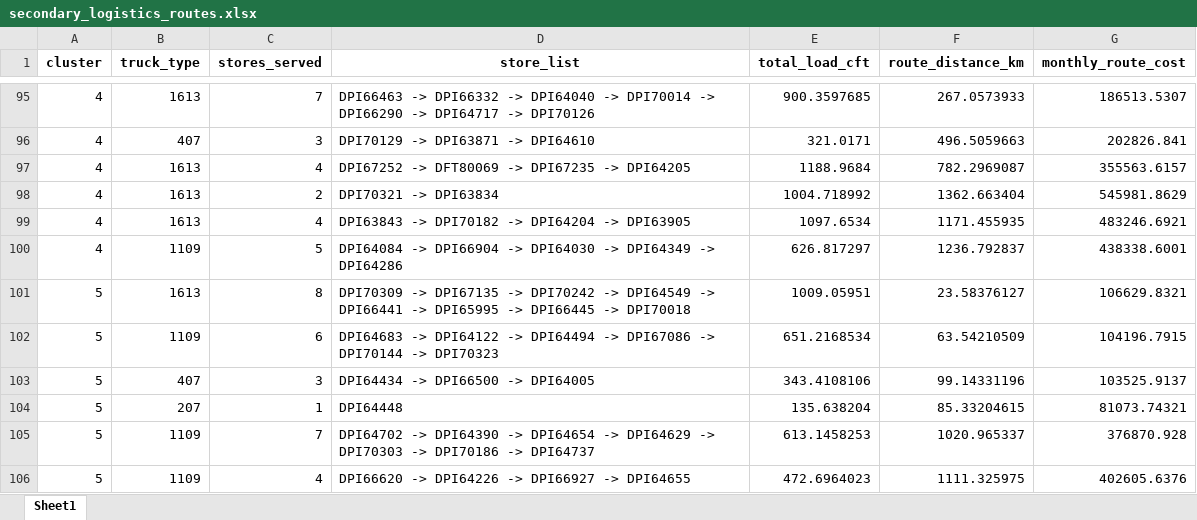
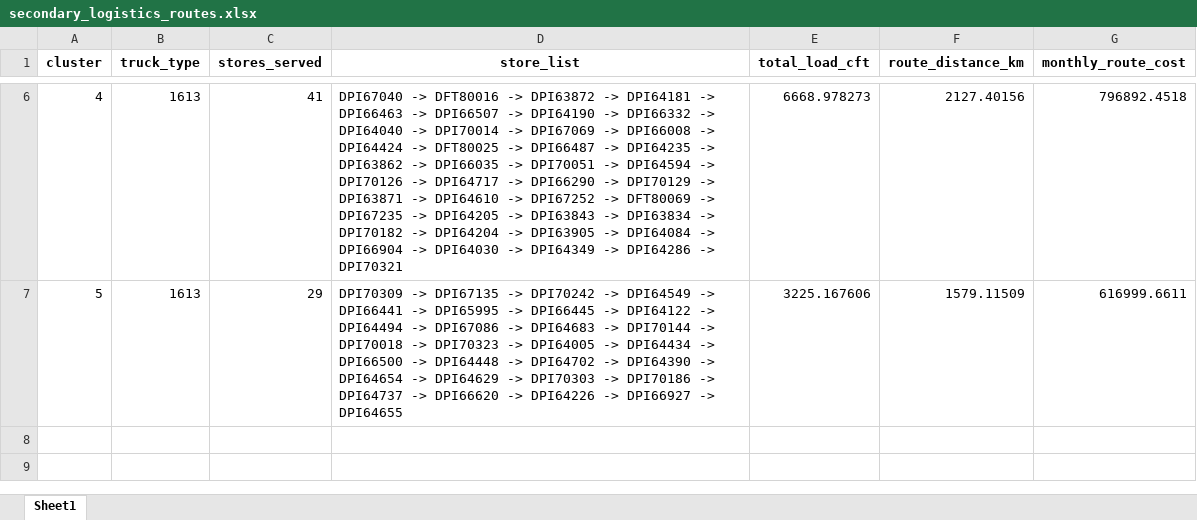
Before and after one commit to Jayakumarvaddadi/weighted-k-means-dc-location, an Excel workbook: secondary_logistics_routes.xlsx, sheet Sheet1, drawn as a sheet; only a part is shown, gaps mark what is left out; values as stored, in another font and other column widths than the file's, no borders; removed rows and columns are numbered as before the commit, all else as after; the diff covers the shown part only; the diff names each change by its address in the sheet, - before the commit and + after, or states it on an @@ line.

```diff
--- a/secondary_logistics_routes.xlsx (sheet Sheet1)
+++ b/secondary_logistics_routes.xlsx (sheet Sheet1)
-C6 (stores_served): 7
+C6 (stores_served): 41
-D6 (store_list): DPI66463 -> DPI66332 -> DPI64040 -> DPI70014 -> DPI66290 -> DPI64717 -> DPI70126
+D6 (store_list): DPI67040 -> DFT80016 -> DPI63872 -> DPI64181 -> DPI66463 -> DPI66507 -> DPI64190 -> DPI66332 -> DPI64040 -> DPI70014 -> DPI67069 -> DPI66008 -> DPI64424 -> DFT80025 -> DPI66487 -> DPI64235 -> DPI63862 -> DPI66035 -> DPI70051 -> DPI64594 -> DPI70126 -> DPI64717 -> DPI66290 -> DPI70129 -> DPI63871 -> DPI64610 -> DPI67252 -> DFT80069 -> DPI67235 -> DPI64205 -> DPI63843 -> DPI63834 -> DPI70182 -> DPI64204 -> DPI63905 -> DPI64084 -> DPI66904 -> DPI64030 -> DPI64349 -> DPI64286 -> DPI70321
-E6 (total_load_cft): 900.3597685
+E6 (total_load_cft): 6668.978273
-F6 (route_distance_km): 267.0573933
+F6 (route_distance_km): 2127.40156
-G6 (monthly_route_cost): 186513.5307
+G6 (monthly_route_cost): 796892.4518
-row 96: 4 | 407 | 3 | DPI70129 -> DPI63871 -> DPI64610 | 321.0171 | 496.5059663 | 202826.841
-row 97: 4 | 1613 | 4 | DPI67252 -> DFT80069 -> DPI67235 -> DPI64205 | 1188.9684 | 782.2969087 | 355563.6157
-row 98: 4 | 1613 | 2 | DPI70321 -> DPI63834 | 1004.718992 | 1362.663404 | 545981.8629
-row 99: 4 | 1613 | 4 | DPI63843 -> DPI70182 -> DPI64204 -> DPI63905 | 1097.6534 | 1171.455935 | 483246.6921
-row 100: 4 | 1109 | 5 | DPI64084 -> DPI66904 -> DPI64030 -> DPI64349 -> DPI64286 | 626.817297 | 1236.792837 | 438338.6001
-C7 (stores_served): 8
+C7 (stores_served): 29
-D7 (store_list): …DPI66445 -> DPI70018
+D7 (store_list): …DPI66445 -> DPI64122 -> DPI64494 -> DPI67086 -> DPI64683 -> DPI70144 -> DPI70018 -> DPI70323 -> DPI64005 -> DPI64434 -> DPI66500 -> DPI64448 -> DPI64702 -> DPI64390 -> DPI64654 -> DPI64629 -> DPI70303 -> DPI70186 -> DPI64737 -> DPI66620 -> DPI64226 -> DPI66927 -> DPI64655
-E7 (total_load_cft): 1009.05951
+E7 (total_load_cft): 3225.167606
-F7 (route_distance_km): 23.58376127
+F7 (route_distance_km): 1579.11509
-G7 (monthly_route_cost): 106629.8321
+G7 (monthly_route_cost): 616999.6611
-row 102: 5 | 1109 | 6 | DPI64683 -> DPI64122 -> DPI64494 -> DPI67086 -> DPI70144 -> DPI70323 | 651.2168534 | 63.54210509 | 104196.7915
-row 103: 5 | 407 | 3 | DPI64434 -> DPI66500 -> DPI64005 | 343.4108106 | 99.14331196 | 103525.9137
-row 104: 5 | 207 | 1 | DPI64448 | 135.638204 | 85.33204615 | 81073.74321
-row 105: 5 | 1109 | 7 | DPI64702 -> DPI64390 -> DPI64654 -> DPI64629 -> DPI70303 -> DPI70186 -> DPI64737 | 613.1458253 | 1020.965337 | 376870.928
-row 106: 5 | 1109 | 4 | DPI66620 -> DPI64226 -> DPI66927 -> DPI64655 | 472.6964023 | 1111.325975 | 402605.6376
```
Also changed, not shown: 89 removed rows and 20 edited cells elsewhere in this sheet, clustered_output.xlsx, dc_locations.xlsx, 5 other files.
